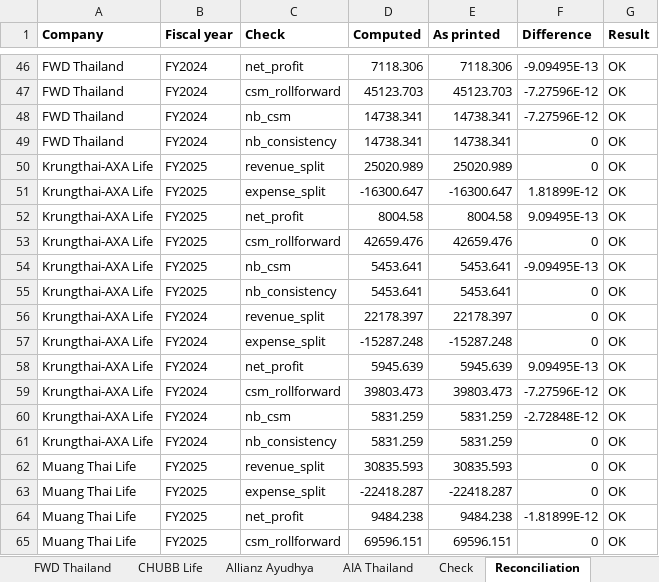
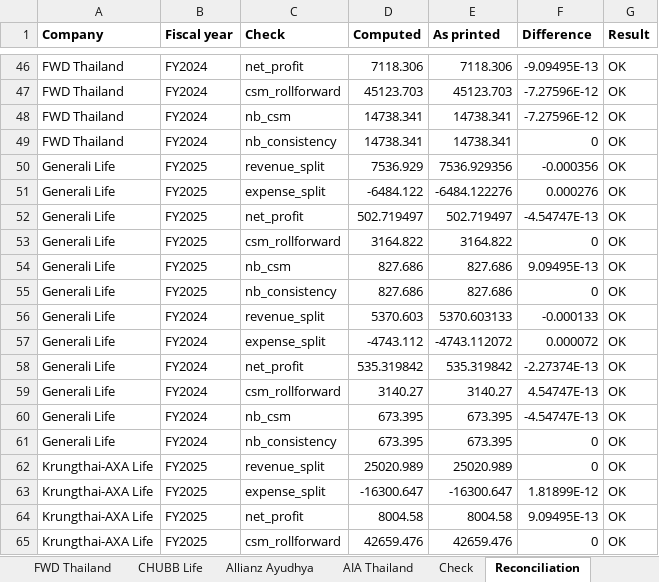
Before and after one commit to SeungraeKim81/IFRS17_Industry_Dashboard, an Excel workbook: extract/2025FY/review_2025FY.xlsx, sheet Reconciliation, drawn as a sheet; only a part is shown, gaps mark what is left out; the shorter side is filled out with more unchanged rows; values as stored, in another font and other column widths than the file's, no borders; the diff names each change by its address in the sheet, - before the commit and + after, or states it on an @@ line.

```diff
--- a/extract/2025FY/review_2025FY.xlsx (sheet Reconciliation)
+++ b/extract/2025FY/review_2025FY.xlsx (sheet Reconciliation)
+row 50: Generali Life | FY2025 | revenue_split | 7536.929 | 7536.929356 | -0.000356 | OK
+row 51: Generali Life | FY2025 | expense_split | -6484.122 | -6484.122276 | 0.000276 | OK
+row 52: Generali Life | FY2025 | net_profit | 502.719497 | 502.719497 | -4.54747E-13 | OK
+row 53: Generali Life | FY2025 | csm_rollforward | 3164.822 | 3164.822 | 0 | OK
+row 54: Generali Life | FY2025 | nb_csm | 827.686 | 827.686 | 9.09495E-13 | OK
+row 55: Generali Life | FY2025 | nb_consistency | 827.686 | 827.686 | 0 | OK
+row 56: Generali Life | FY2024 | revenue_split | 5370.603 | 5370.603133 | -0.000133 | OK
+row 57: Generali Life | FY2024 | expense_split | -4743.112 | -4743.112072 | 0.000072 | OK
+row 58: Generali Life | FY2024 | net_profit | 535.319842 | 535.319842 | -2.27374E-13 | OK
+row 59: Generali Life | FY2024 | csm_rollforward | 3140.27 | 3140.27 | 4.54747E-13 | OK
+row 60: Generali Life | FY2024 | nb_csm | 673.395 | 673.395 | -4.54747E-13 | OK
+row 61: Generali Life | FY2024 | nb_consistency | 673.395 | 673.395 | 0 | OK
```
Also changed, not shown: sheet Check, other sheet tabs, 4 other files.
